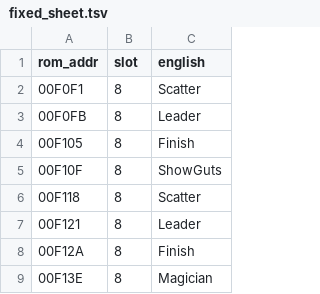
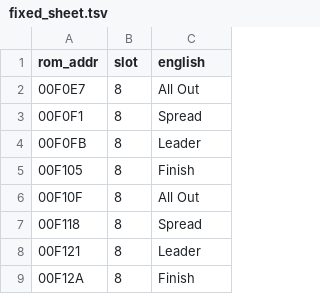
Before and after one commit to lucdubois/zenobia-en, a TSV file: out/fixed_sheet.tsv, drawn as a sheet; only a part is shown; the shorter side is filled out with more unchanged rows.

```diff
--- a/out/fixed_sheet.tsv
+++ b/out/fixed_sheet.tsv
@@ -1,7 +1,8 @@
 rom_addr	slot	english
-00F0F1	8	Scatter
+00F0E7	8	All Out
+00F0F1	8	Spread
 00F0FB	8	Leader
 00F105	8	Finish
-00F10F	8	ShowGuts
-00F118	8	Scatter
+00F10F	8	All Out
+00F118	8	Spread
 00F121	8	Leader
```
Also changed, not shown: out/script_sheet.tsv, 1 other file.
